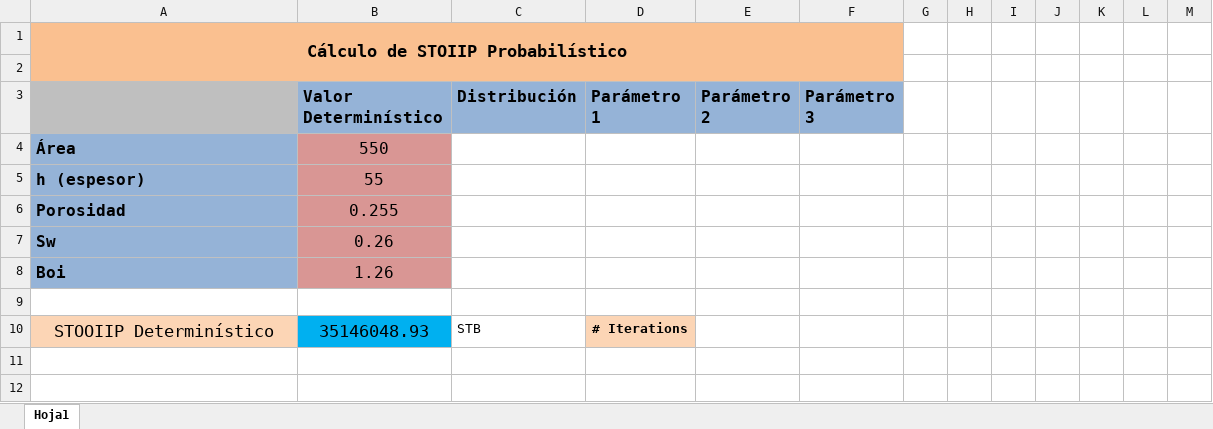
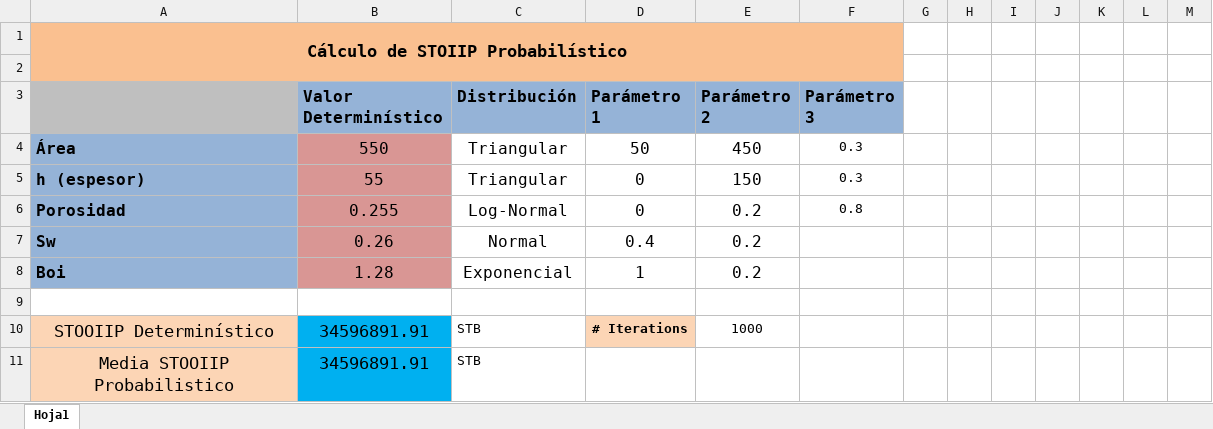
Before and after one commit to Tyrmes/stoiip-prob, an Excel workbook: interfaz_controller/interfaz_controller.xlsm, sheet Hoja1, drawn as a sheet; values as stored, in another font and other column widths than the file's, no borders; charts and pictures not drawn; the diff names each change by its address in the sheet, - before the commit and + after, or states it on an @@ line.

```diff
--- a/interfaz_controller/interfaz_controller.xlsm (sheet Hoja1)
+++ b/interfaz_controller/interfaz_controller.xlsm (sheet Hoja1)
-C4:C5 (Distribución): (empty)
+C4:C5 (Distribución): Triangular
-D4 (Parámetro 1): (empty)
+D4 (Parámetro 1): 50
-E4 (Parámetro 2): (empty)
+E4 (Parámetro 2): 450
-F4:F5 (Parámetro 3): (empty)
+F4:F5 (Parámetro 3): 0.3
-D5:D6 (Parámetro 1): (empty)
+D5:D6 (Parámetro 1): 0
-E5 (Parámetro 2): (empty)
+E5 (Parámetro 2): 150
-C6 (Distribución): (empty)
+C6 (Distribución): Log-Normal
-E6:E8 (Parámetro 2): (empty)
+E6:E8 (Parámetro 2): 0.2
-F6 (Parámetro 3): (empty)
+F6 (Parámetro 3): 0.8
-C7 (Distribución): (empty)
+C7 (Distribución): Normal
-D7 (Parámetro 1): (empty)
+D7 (Parámetro 1): 0.4
-B8 (Valor Determinístico): 1.26
+B8 (Valor Determinístico): 1.28
-C8 (Distribución): (empty)
+C8 (Distribución): Exponencial
-D8 (Parámetro 1): (empty)
+D8 (Parámetro 1): 1
-B10 (Valor Determinístico): 35146048.93
+B10 (Valor Determinístico): 34596891.91
-E10 (Parámetro 2): (empty)
+E10 (Parámetro 2): 1000
+row 11: Media STOOIIP Probabilistico | 34596891.91 | STB
```
Also changed, not shown: hidden cells, charts or pictures, 2 other files.
